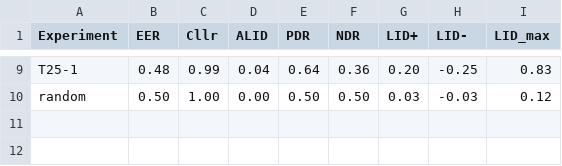
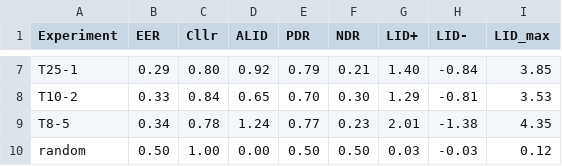
Before and after one commit to Speech-Interaction-Technology-Aalto-U/LID, a CSV file: results/paper_figures/Table4.csv, drawn as a sheet; only a part is shown, gaps mark what is left out; addresses are those after the commit; the diff covers the shown part only; the diff names each change by its address in the sheet, - before the commit and + after, or states it on an @@ line.

```diff
--- a/results/paper_figures/Table4.csv
+++ b/results/paper_figures/Table4.csv
-B7 (EER): 0.48
+B7 (EER): 0.29
-C7 (Cllr): 0.99
+C7 (Cllr): 0.80
-D7 (ALID): 0.04
+D7 (ALID): 0.92
-E7 (PDR): 0.64
+E7 (PDR): 0.79
-F7 (NDR): 0.36
+F7 (NDR): 0.21
-G7 (LID+): 0.20
+G7 (LID+): 1.40
-H7 (LID-): -0.25
+H7 (LID-): -0.84
-I7 (LID_max): 0.83
+I7 (LID_max): 3.85
+row 8: T10-2 | 0.33 | 0.84 | 0.65 | 0.70 | 0.30 | 1.29 | -0.81 | 3.53
+row 9: T8-5 | 0.34 | 0.78 | 1.24 | 0.77 | 0.23 | 2.01 | -1.38 | 4.35
```
Also changed, not shown: 2 removed rows and 30 edited cells elsewhere in this file, 14 other files.
